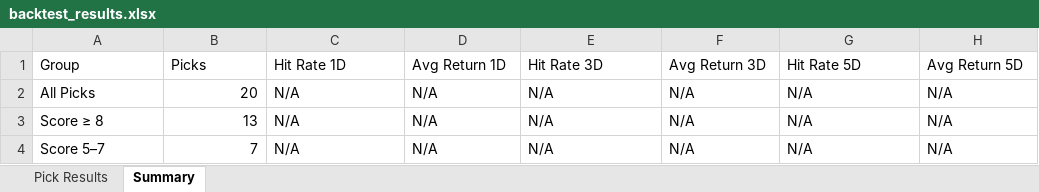
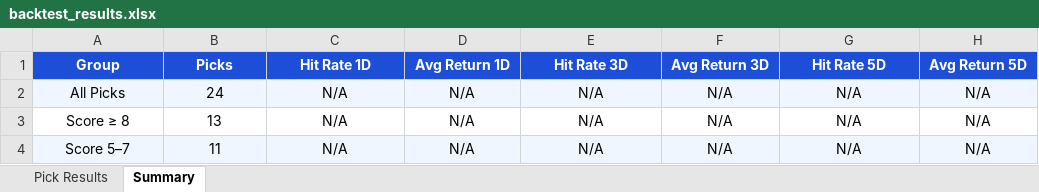
Before and after one commit to sushilray11/My_Project, an Excel workbook: Project_Up/backtest_results.xlsx, sheet Summary, drawn as a sheet; values as stored, in another font and other column widths than the file's, no borders; the diff names each change by its address in the sheet, - before the commit and + after, or states it on an @@ line.

```diff
--- a/Project_Up/backtest_results.xlsx (sheet Summary)
+++ b/Project_Up/backtest_results.xlsx (sheet Summary)
@@ A1:H1 alignment: left → center, fill: none → #1D4ED8, bold: off → on, text colour: black → #FFFFFF @@
-A2:H2 fill: none
+A2:H2 fill: #EFF6FF
-A2:A4 alignment: left
+A2:A4 alignment: center
-B2 (Picks): 20
+B2 (Picks): 24
-B2:B4 alignment: right
+B2:B4 alignment: center
-C2:H4 alignment: left
+C2:H4 alignment: center
-A4:H4 fill: none
+A4:H4 fill: #EFF6FF
-B4 (Picks): 7
+B4 (Picks): 11
```
Also changed, not shown: sheet Pick Results, Analysis/exports/backtest_results.xlsx, Analysis/exports/consolidated_history.xlsx, 25 other files.
